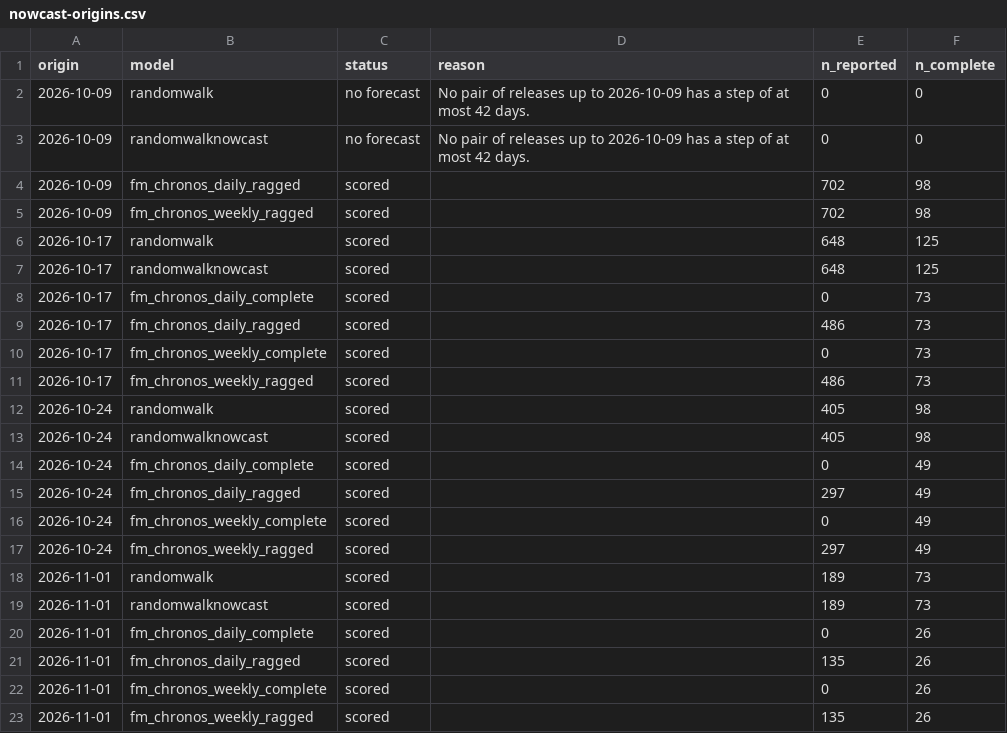
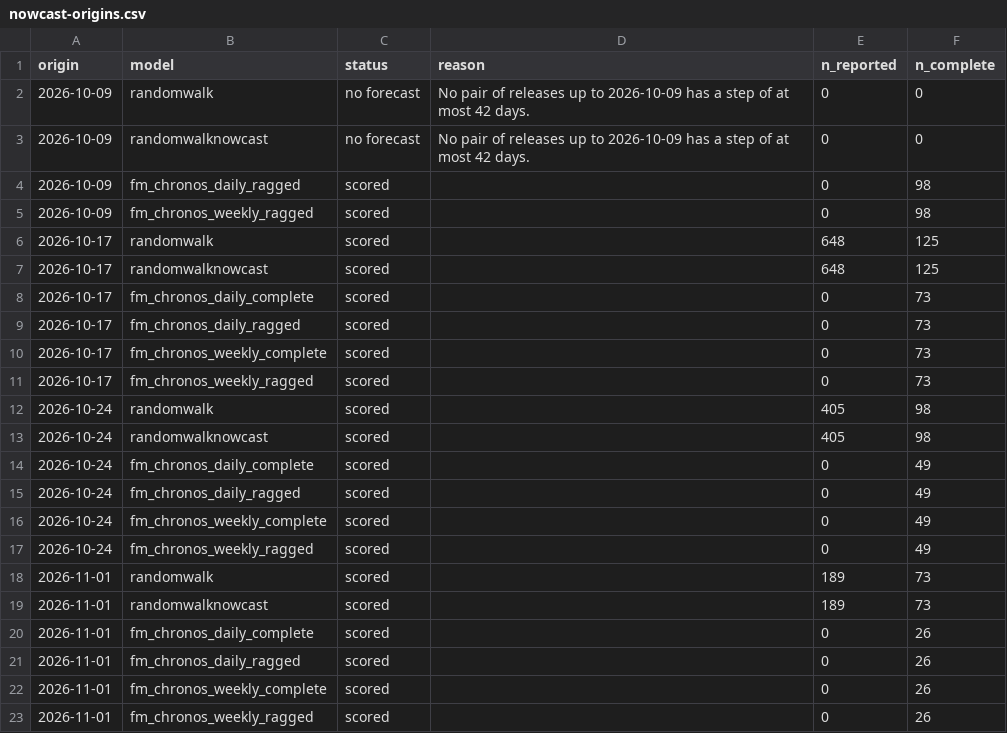
Before and after one commit to seabbs/BDBVHubRenewal, a CSV file: results/nowcast-origins.csv, drawn as a sheet.

```diff
--- a/results/nowcast-origins.csv
+++ b/results/nowcast-origins.csv
@@ -3,4 +3,4 @@ origin,model,status,reason,n_reported,n_complete
 2026-10-09,randomwalknowcast,no forecast,No pair of releases up to 2026-10-09 has a step of at most 42 days.,0,0
-2026-10-09,fm_chronos_daily_ragged,scored,,702,98
-2026-10-09,fm_chronos_weekly_ragged,scored,,702,98
+2026-10-09,fm_chronos_daily_ragged,scored,,0,98
+2026-10-09,fm_chronos_weekly_ragged,scored,,0,98
 2026-10-17,randomwalk,scored,,648,125
@@ -8,5 +8,5 @@ origin,model,status,reason,n_reported,n_complete
 2026-10-17,fm_chronos_daily_complete,scored,,0,73
-2026-10-17,fm_chronos_daily_ragged,scored,,486,73
+2026-10-17,fm_chronos_daily_ragged,scored,,0,73
 2026-10-17,fm_chronos_weekly_complete,scored,,0,73
-2026-10-17,fm_chronos_weekly_ragged,scored,,486,73
+2026-10-17,fm_chronos_weekly_ragged,scored,,0,73
 2026-10-24,randomwalk,scored,,405,98
@@ -14,5 +14,5 @@ origin,model,status,reason,n_reported,n_complete
 2026-10-24,fm_chronos_daily_complete,scored,,0,49
-2026-10-24,fm_chronos_daily_ragged,scored,,297,49
+2026-10-24,fm_chronos_daily_ragged,scored,,0,49
 2026-10-24,fm_chronos_weekly_complete,scored,,0,49
-2026-10-24,fm_chronos_weekly_ragged,scored,,297,49
+2026-10-24,fm_chronos_weekly_ragged,scored,,0,49
 2026-11-01,randomwalk,scored,,189,73
@@ -20,4 +20,4 @@ origin,model,status,reason,n_reported,n_complete
 2026-11-01,fm_chronos_daily_complete,scored,,0,26
-2026-11-01,fm_chronos_daily_ragged,scored,,135,26
+2026-11-01,fm_chronos_daily_ragged,scored,,0,26
 2026-11-01,fm_chronos_weekly_complete,scored,,0,26
-2026-11-01,fm_chronos_weekly_ragged,scored,,135,26
+2026-11-01,fm_chronos_weekly_ragged,scored,,0,26
```
Also changed, not shown: results/fm-summary.csv, 4 other files.
